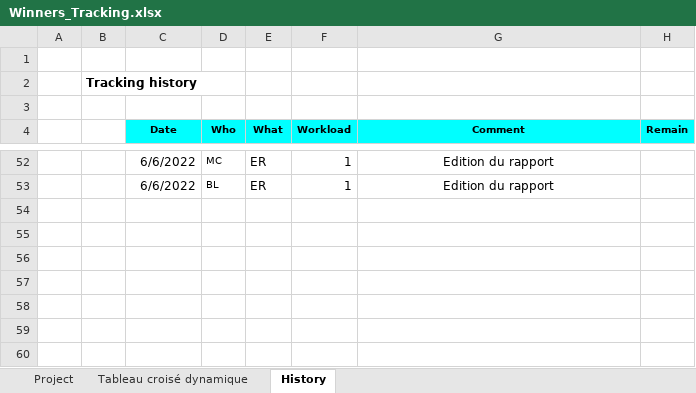
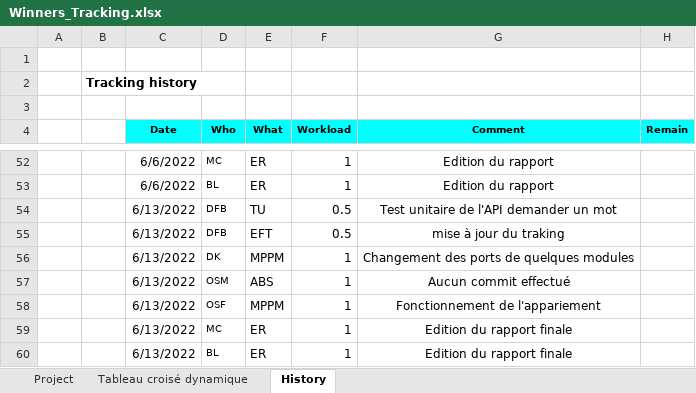
Before and after one commit to Master1-MIAGE-UCA/scrabble-td3-winners, an Excel workbook: Traking/Winners_Tracking.xlsx, sheet History, drawn as a sheet; only a part is shown, gaps mark what is left out; values as stored, in another font and other column widths than the file's, no borders; the diff names each change by its address in the sheet, - before the commit and + after, or states it on an @@ line.

Commit message:
update traking

```diff
--- a/Traking/Winners_Tracking.xlsx (sheet History)
+++ b/Traking/Winners_Tracking.xlsx (sheet History)
+row 54:  |  | 6/13/2022 | DFB | TU | 0.5 | Test unitaire de l'API demander un mot
+row 55:  |  | 6/13/2022 | DFB | EFT | 0.5 | mise à jour du traking
+row 56:  |  | 6/13/2022 | DK | MPPM | 1 | Changement des ports de quelques modules
+row 57:  |  | 6/13/2022 | OSM | ABS | 1 | Aucun commit effectué
+row 58:  |  | 6/13/2022 | OSF | MPPM | 1 | Fonctionnement de l'appariement
+row 59:  |  | 6/13/2022 | MC | ER | 1 | Edition du rapport finale
+row 60:  |  | 6/13/2022 | BL | ER | 1 | Edition du rapport finale
```
Also changed, not shown: sheet Project, sheet Tableau croisé dynamique, 10 other files.
